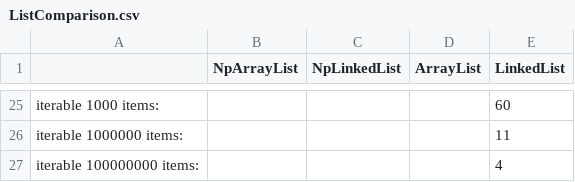
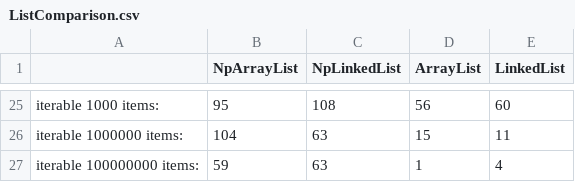
Before and after one commit to NadezhdaPrilepa/SkypeTeachNP, a CSV file: teach/src/main/resources/ListComparison.csv, drawn as a sheet; only a part is shown, gaps mark what is left out; the diff covers the shown part only; the diff names each change by its address in the sheet, - before the commit and + after, or states it on an @@ line.

```diff
--- a/teach/src/main/resources/ListComparison.csv
+++ b/teach/src/main/resources/ListComparison.csv
-B25 (NpArrayList): (empty)
+B25 (NpArrayList): 95
-C25 (NpLinkedList): (empty)
+C25 (NpLinkedList): 108
-D25 (ArrayList): (empty)
+D25 (ArrayList): 56
-B26 (NpArrayList): (empty)
+B26 (NpArrayList): 104
-C26:C27 (NpLinkedList): (empty)
+C26:C27 (NpLinkedList): 63
-D26 (ArrayList): (empty)
+D26 (ArrayList): 15
-B27 (NpArrayList): (empty)
+B27 (NpArrayList): 59
-D27 (ArrayList): (empty)
+D27 (ArrayList): 1
```
Also changed, not shown: 1 added row, 1 removed row and 31 edited cells elsewhere in this file.
